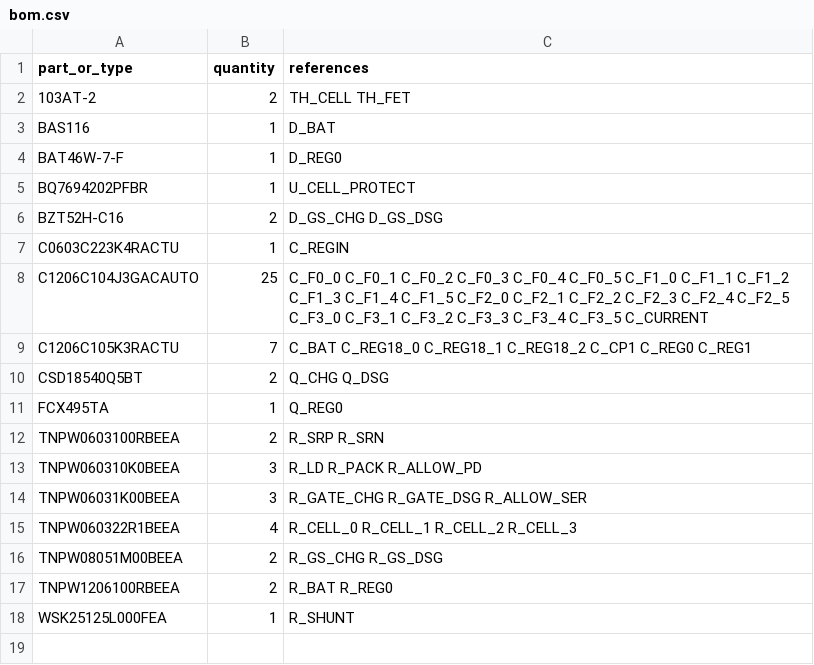
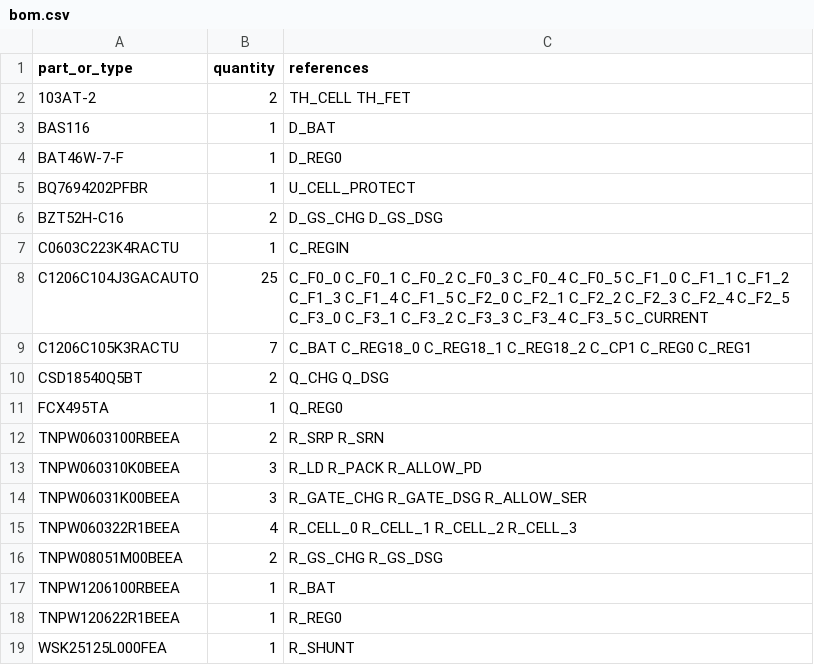
Before and after one commit to meganetaaan/stack-chan-mujoco, a CSV file: schematics/power/battery_protection_integration_candidate_v1/bom.csv, drawn as a sheet.

```diff
--- a/schematics/power/battery_protection_integration_candidate_v1/bom.csv
+++ b/schematics/power/battery_protection_integration_candidate_v1/bom.csv
@@ -16,3 +16,4 @@ TNPW060322R1BEEA,4,R_CELL_0 R_CELL_1 R_CELL_2 R_CELL_3
 TNPW08051M00BEEA,2,R_GS_CHG R_GS_DSG
-TNPW1206100RBEEA,2,R_BAT R_REG0
+TNPW1206100RBEEA,1,R_BAT
+TNPW120622R1BEEA,1,R_REG0
 WSK25125L000FEA,1,R_SHUNT
```
Also changed, not shown: 8 other files.
